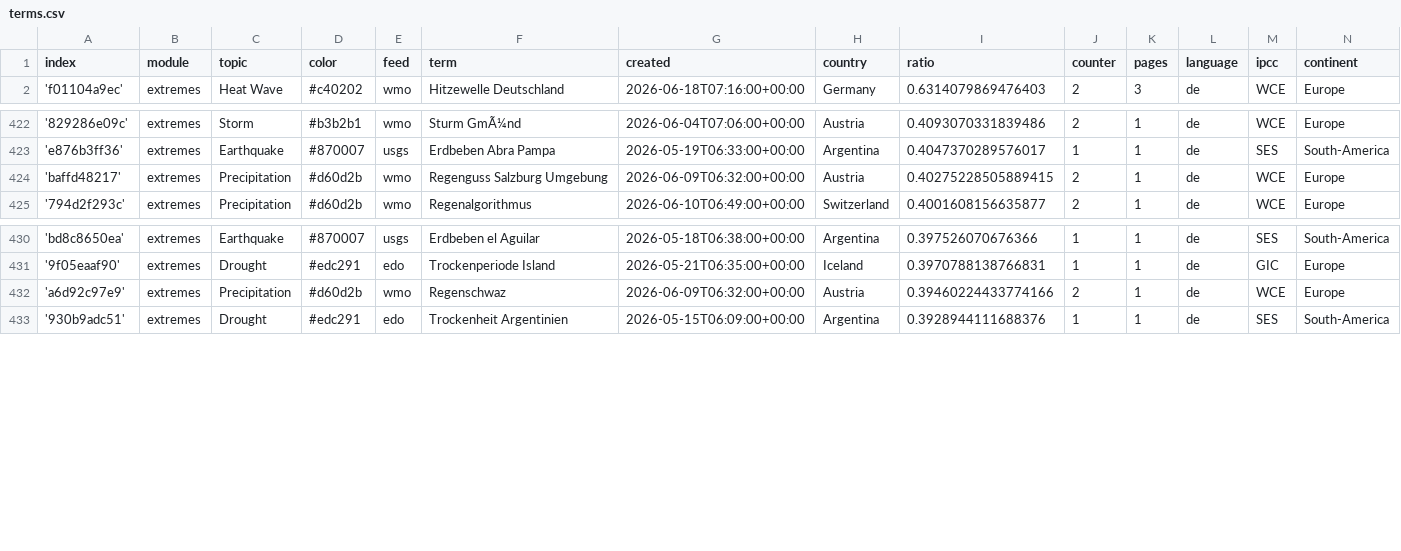
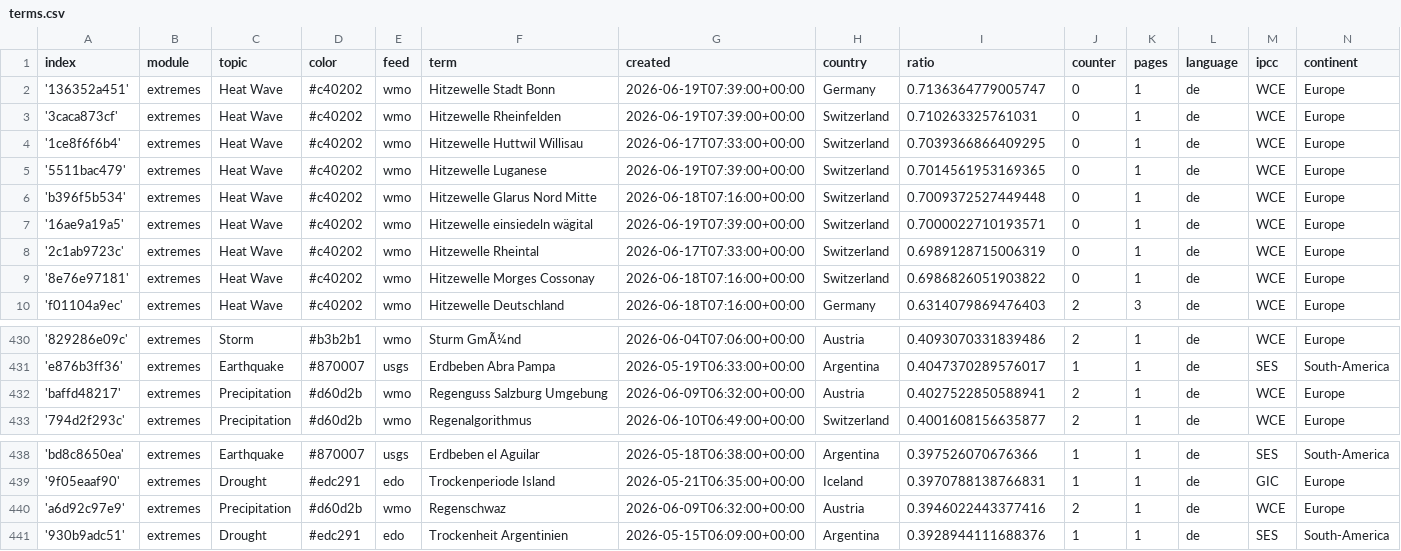
Before and after one commit to pg-ufr-news/germanExtremes, a CSV file: terms.csv, drawn as a sheet; only a part is shown, gaps mark what is left out.

Commit message:
Commit from GitHub Actions (import:0.0)

```diff
--- a/terms.csv
+++ b/terms.csv
@@ -1,2 +1,10 @@
 index,module,topic,color,feed,term,created,country,ratio,counter,pages,language,ipcc,continent
+'136352a451',extremes,Heat Wave,#c40202,wmo,Hitzewelle Stadt Bonn,2026-06-19T07:39:00+00:00,Germany,0.7136364779005747,0,1,de,WCE,Europe
+'3caca873cf',extremes,Heat Wave,#c40202,wmo,Hitzewelle Rheinfelden,2026-06-19T07:39:00+00:00,Switzerland,0.710263325761031,0,1,de,WCE,Europe
+'1ce8f6f6b4',extremes,Heat Wave,#c40202,wmo,Hitzewelle Huttwil Willisau,2026-06-17T07:33:00+00:00,Switzerland,0.7039366866409295,0,1,de,WCE,Europe
+'5511bac479',extremes,Heat Wave,#c40202,wmo,Hitzewelle Luganese,2026-06-19T07:39:00+00:00,Switzerland,0.7014561953169365,0,1,de,WCE,Europe
+'b396f5b534',extremes,Heat Wave,#c40202,wmo,Hitzewelle Glarus Nord Mitte,2026-06-18T07:16:00+00:00,Switzerland,0.7009372527449448,0,1,de,WCE,Europe
+'16ae9a19a5',extremes,Heat Wave,#c40202,wmo,Hitzewelle einsiedeln wägital,2026-06-19T07:39:00+00:00,Switzerland,0.7000022710193571,0,1,de,WCE,Europe
+'2c1ab9723c',extremes,Heat Wave,#c40202,wmo,Hitzewelle Rheintal,2026-06-17T07:33:00+00:00,Switzerland,0.6989128715006319,0,1,de,WCE,Europe
+'8e76e97181',extremes,Heat Wave,#c40202,wmo,Hitzewelle Morges Cossonay,2026-06-18T07:16:00+00:00,Switzerland,0.6986826051903822,0,1,de,WCE,Europe
 'f01104a9ec',extremes,Heat Wave,#c40202,wmo,Hitzewelle Deutschland,2026-06-18T07:16:00+00:00,Germany,0.6314079869476403,2,3,de,WCE,Europe
@@ -423,3 +431,3 @@ index,module,topic,color,feed,term,created,country,ratio,counter,pages,language,
 'e876b3ff36',extremes,Earthquake,#870007,usgs,Erdbeben Abra Pampa,2026-05-19T06:33:00+00:00,Argentina,0.4047370289576017,1,1,de,SES,South-America
-'baffd48217',extremes,Precipitation,#d60d2b,wmo,Regenguss Salzburg Umgebung,2026-06-09T06:32:00+00:00,Austria,0.40275228505889415,2,1,de,WCE,Europe
+'baffd48217',extremes,Precipitation,#d60d2b,wmo,Regenguss Salzburg Umgebung,2026-06-09T06:32:00+00:00,Austria,0.4027522850588941,2,1,de,WCE,Europe
 '794d2f293c',extremes,Precipitation,#d60d2b,wmo,Regenalgorithmus,2026-06-10T06:49:00+00:00,Switzerland,0.4001608156635877,2,1,de,WCE,Europe
@@ -431,3 +439,3 @@ index,module,topic,color,feed,term,created,country,ratio,counter,pages,language,
 '9f05eaaf90',extremes,Drought,#edc291,edo,Trockenperiode Island,2026-05-21T06:35:00+00:00,Iceland,0.3970788138766831,1,1,de,GIC,Europe
-'a6d92c97e9',extremes,Precipitation,#d60d2b,wmo,Regenschwaz,2026-06-09T06:32:00+00:00,Austria,0.39460224433774166,2,1,de,WCE,Europe
+'a6d92c97e9',extremes,Precipitation,#d60d2b,wmo,Regenschwaz,2026-06-09T06:32:00+00:00,Austria,0.3946022443377416,2,1,de,WCE,Europe
 '930b9adc51',extremes,Drought,#edc291,edo,Trockenheit Argentinien,2026-05-15T06:09:00+00:00,Argentina,0.3928944111688376,1,1,de,SES,South-America
```
